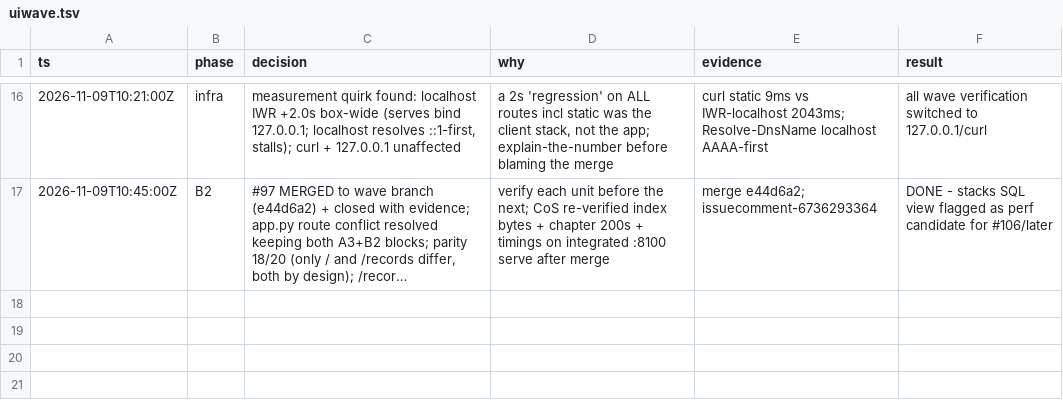
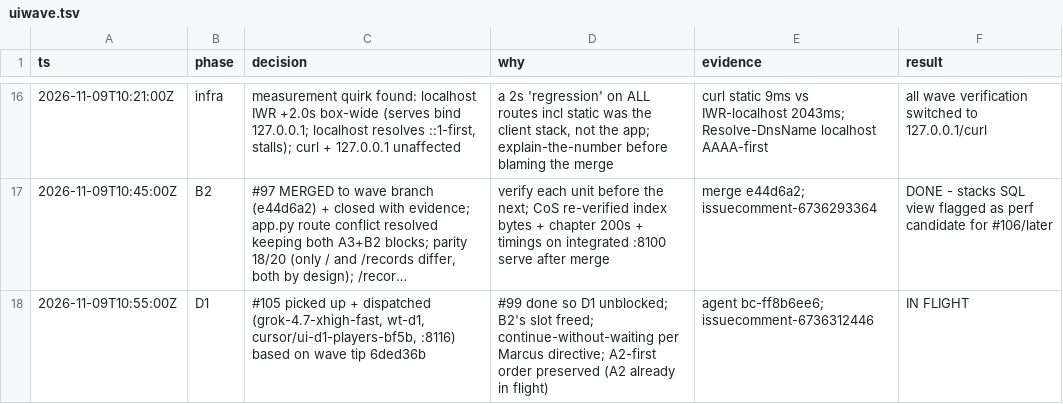
Before and after one commit to Quadram13/nu_choate_league, a TSV file: .audit/uiwave.tsv, drawn as a sheet; only a part is shown, gaps mark what is left out; long unchanged cells end in …; the diff names each change by its address in the sheet, - before the commit and + after, or states it on an @@ line.

Commit message:
Log D1 dispatch in wave decisions

```diff
--- a/.audit/uiwave.tsv
+++ b/.audit/uiwave.tsv
+row 18: 2026-11-09T10:55:00Z | D1 | #105 picked up + dispatched (grok-4.7-xhigh-fast, wt-d1, cursor/ui-d1-players-bf5b, :8116) based on wave tip 6ded36b | #99 done so D1 unblocked; B2's slot freed; continue-without-waiting per Marcus directive; A2-first order preserved (A2 already in flight) | agent bc-ff8b6ee6; issuecomment-6736312446 | IN FLIGHT
```
